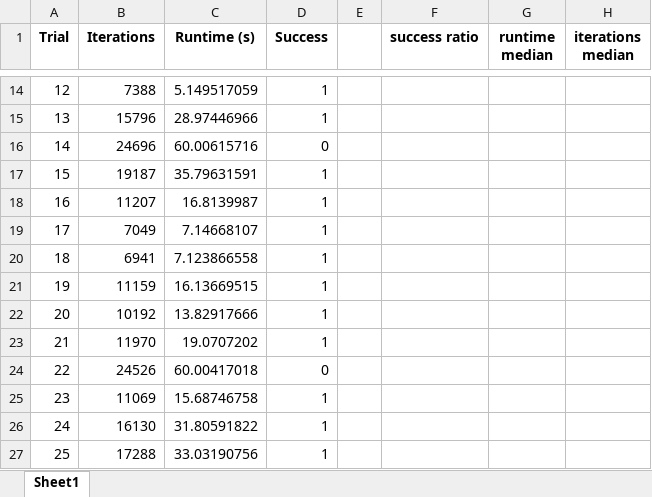
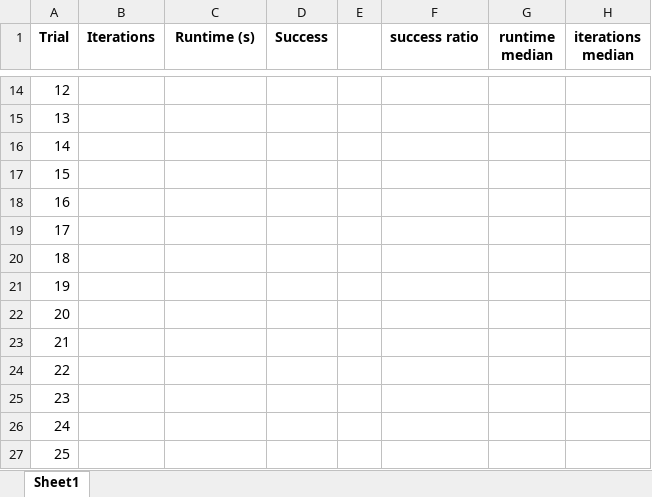
Before and after one commit to engdaniloifs/ELEC-844, an Excel workbook: final project/results_kinematic_EST/map3_resultsEST.xlsx, sheet Sheet1, drawn as a sheet; only a part is shown, gaps mark what is left out; values as stored, in another font and other column widths than the file's, no borders; the diff covers the shown part only; the diff names each change by its address in the sheet, - before the commit and + after, or states it on an @@ line.

Commit message:
Update RRT and EST scripts, add figures, and update results
Reduced the maximum allowed runtime from 60s to 30s in both Kinematic_RRT.py and kinematic_EST.py. Updated map, start/goal, and obstacle configurations in both scripts for different test scenarios. Added new figure assets to Figures_report. Updated results Excel files for both RRT and EST experiments to reflect new runs and configurations.

```diff
--- a/final project/results_kinematic_EST/map3_resultsEST.xlsx (sheet Sheet1)
+++ b/final project/results_kinematic_EST/map3_resultsEST.xlsx (sheet Sheet1)
-B14 (Iterations): 7388
+B14 (Iterations): (empty)
-C14 (Runtime (s)): 5.149517059
+C14 (Runtime (s)): (empty)
-D14:D15 (Success): 1
+D14:D15 (Success): (empty)
-B15 (Iterations): 15796
+B15 (Iterations): (empty)
-C15 (Runtime (s)): 28.97446966
+C15 (Runtime (s)): (empty)
-B16 (Iterations): 24696
+B16 (Iterations): (empty)
-C16 (Runtime (s)): 60.00615716
+C16 (Runtime (s)): (empty)
-D16 (Success): 0
+D16 (Success): (empty)
-B17 (Iterations): 19187
+B17 (Iterations): (empty)
-C17 (Runtime (s)): 35.79631591
+C17 (Runtime (s)): (empty)
-D17:D23 (Success): 1
+D17:D23 (Success): (empty)
-B18 (Iterations): 11207
+B18 (Iterations): (empty)
-C18 (Runtime (s)): 16.8139987
+C18 (Runtime (s)): (empty)
-B19 (Iterations): 7049
+B19 (Iterations): (empty)
-C19 (Runtime (s)): 7.14668107
+C19 (Runtime (s)): (empty)
-B20 (Iterations): 6941
+B20 (Iterations): (empty)
-C20 (Runtime (s)): 7.123866558
+C20 (Runtime (s)): (empty)
-B21 (Iterations): 11159
+B21 (Iterations): (empty)
-C21 (Runtime (s)): 16.13669515
+C21 (Runtime (s)): (empty)
-B22 (Iterations): 10192
+B22 (Iterations): (empty)
-C22 (Runtime (s)): 13.82917666
+C22 (Runtime (s)): (empty)
-B23 (Iterations): 11970
+B23 (Iterations): (empty)
-C23 (Runtime (s)): 19.0707202
+C23 (Runtime (s)): (empty)
-B24 (Iterations): 24526
+B24 (Iterations): (empty)
-C24 (Runtime (s)): 60.00417018
+C24 (Runtime (s)): (empty)
-D24 (Success): 0
+D24 (Success): (empty)
-B25 (Iterations): 11069
+B25 (Iterations): (empty)
-C25 (Runtime (s)): 15.68746758
+C25 (Runtime (s)): (empty)
-D25:D27 (Success): 1
+D25:D27 (Success): (empty)
-B26 (Iterations): 16130
+B26 (Iterations): (empty)
-C26 (Runtime (s)): 31.80591822
+C26 (Runtime (s)): (empty)
-B27 (Iterations): 17288
+B27 (Iterations): (empty)
-C27 (Runtime (s)): 33.03190756
+C27 (Runtime (s)): (empty)
```
Also changed, not shown: 1461 edited cells and cell formats elsewhere in this sheet, final project/results_kinematic_EST/map1_resultsEST.xlsx, final project/results_kinematic_EST/map2_resultsEST.xlsx, 20 other files.
